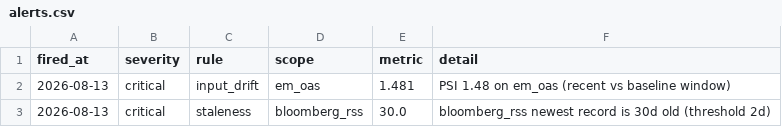
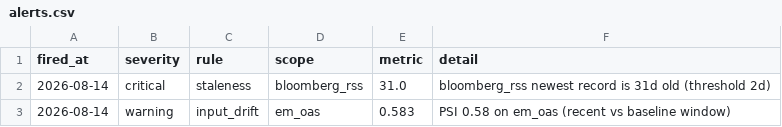
Before and after one commit to walk-on-the-wild-side/sovereign-monitor, a CSV file: dashboard_export/alerts.csv, drawn as a sheet.

```diff
--- a/dashboard_export/alerts.csv
+++ b/dashboard_export/alerts.csv
@@ -1,3 +1,3 @@
 fired_at,severity,rule,scope,metric,detail
-2026-08-13,critical,input_drift,em_oas,1.481,PSI 1.48 on em_oas (recent vs baseline window)
-2026-08-13,critical,staleness,bloomberg_rss,30.0,bloomberg_rss newest record is 30d old (threshold 2d)
+2026-08-14,critical,staleness,bloomberg_rss,31.0,bloomberg_rss newest record is 31d old (threshold 2d)
+2026-08-14,warning,input_drift,em_oas,0.583,PSI 0.58 on em_oas (recent vs baseline window)
```
Also changed, not shown: dashboard_export/signals.csv, 3 other files.
